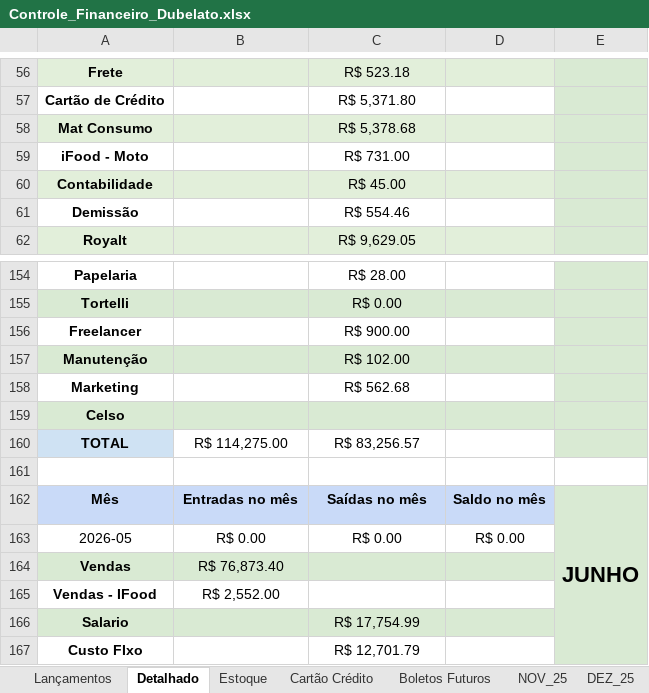
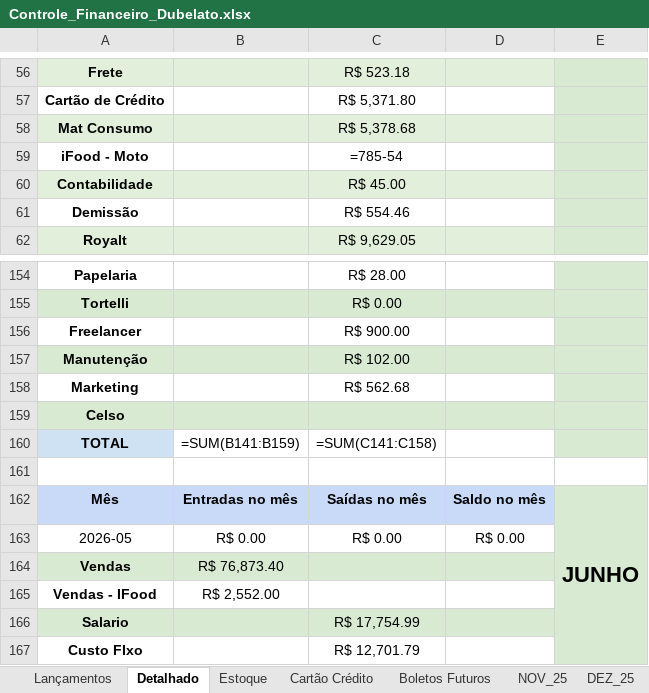
Before and after one commit to bacelargm285/Dubelato_SL, an Excel workbook: Controle_Financeiro_Dubelato.xlsx, sheet Detalhado, drawn as a sheet; only a part is shown, gaps mark what is left out; values as stored, in another font and other column widths than the file's, no borders; formulas without a stored value are shown as written; the diff covers the shown part only; the diff names each change by its address in the sheet, - before the commit and + after, or states it on an @@ line.

```diff
--- a/Controle_Financeiro_Dubelato.xlsx (sheet Detalhado)
+++ b/Controle_Financeiro_Dubelato.xlsx (sheet Detalhado)
-C59: R$ 731.00
+C59: =785-54
-B160: R$ 114,275.00
+B160: =SUM(B141:B159)
-C160: R$ 83,256.57
+C160: =SUM(C141:C158)
```
Also changed, not shown: 3 added rows, 3 removed rows and 37 edited cells elsewhere in this sheet, sheet Lançamentos, sheet JUN_26, sheet Boletos Futuros, sheet NOV_25, sheet DEZ_25, sheet JAN_26, 2 more sheets, 4 other files.
